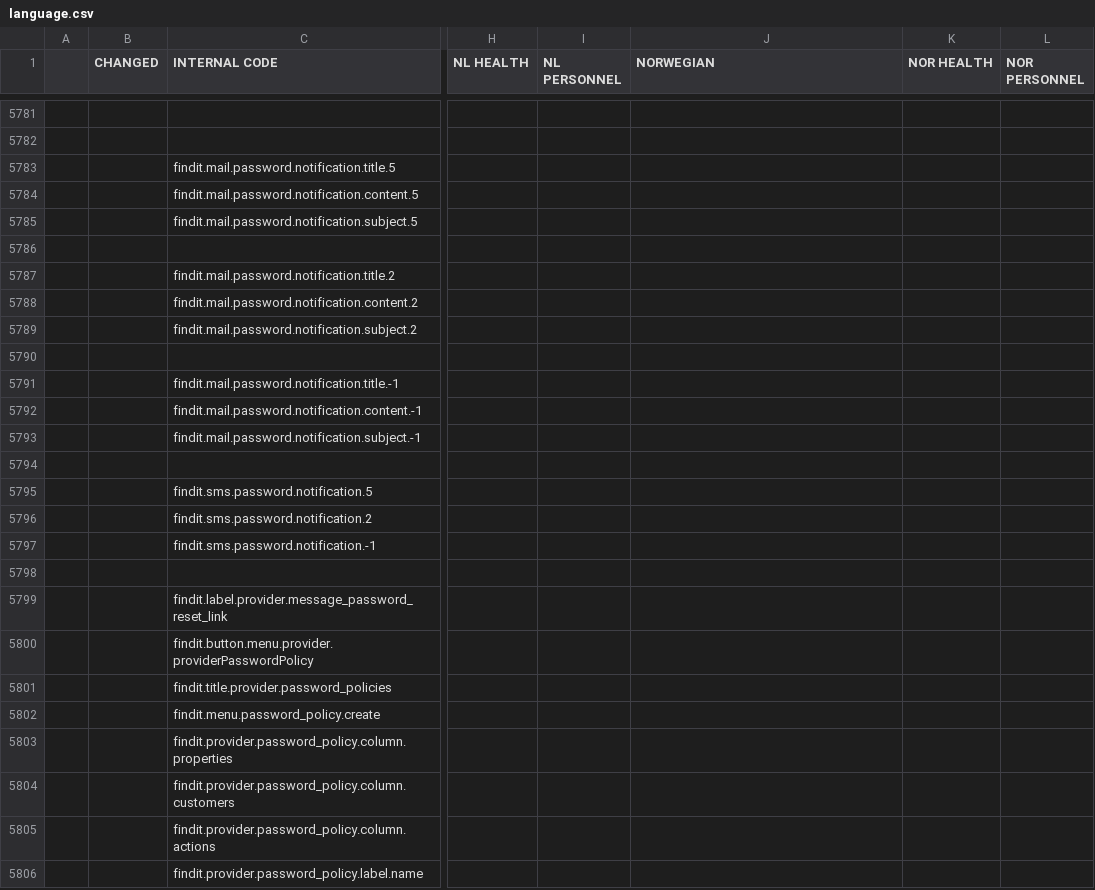
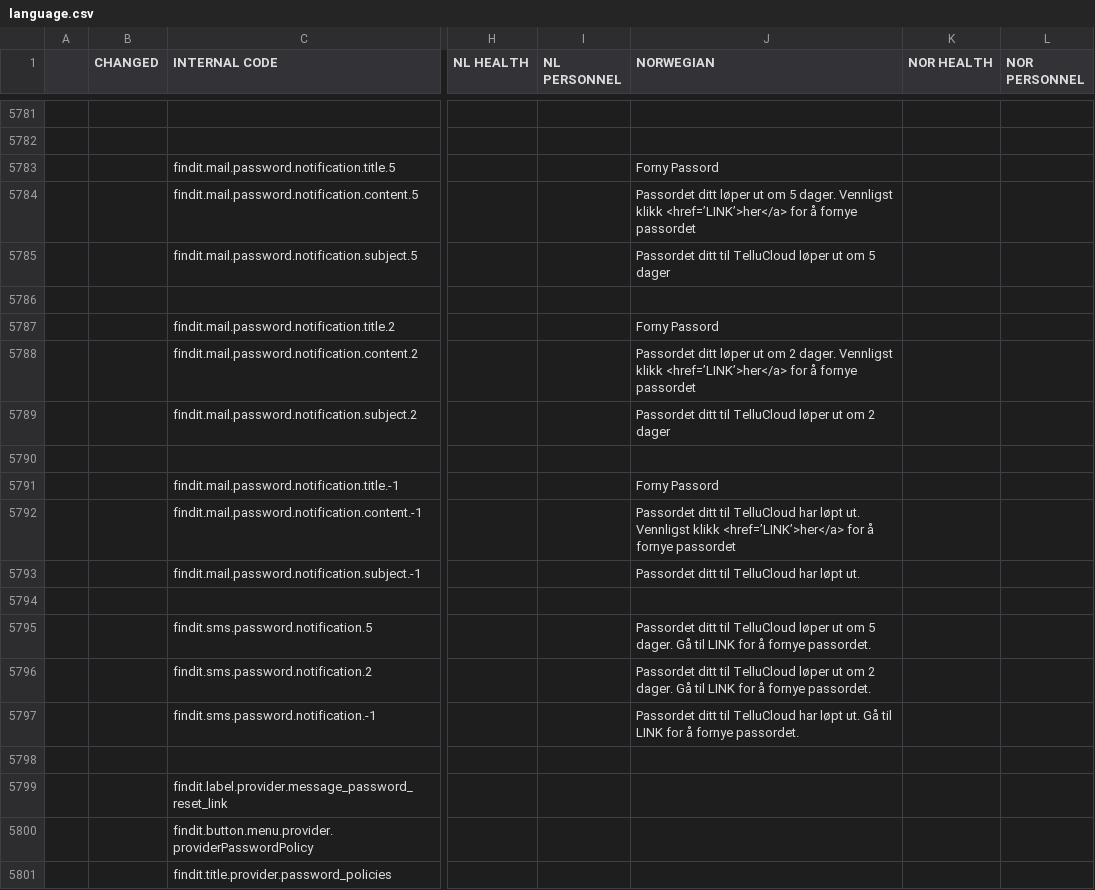
Before and after one commit to TelluIoT/web-language, a CSV file: dist/language.csv, drawn as a sheet; only a part is shown, gaps mark what is left out; the shorter side is filled out with more unchanged rows; the diff names each change by its address in the sheet, - before the commit and + after, or states it on an @@ line.

Commit message:
Added norwegian language for password reminders

```diff
--- a/dist/language.csv
+++ b/dist/language.csv
-J5783 (NORWEGIAN): (empty)
+J5783 (NORWEGIAN): Forny Passord
-J5784 (NORWEGIAN): (empty)
+J5784 (NORWEGIAN): Passordet ditt løper ut om 5 dager. Vennligst klikk <href=’LINK’>her</a> for å fornye passordet
-J5785 (NORWEGIAN): (empty)
+J5785 (NORWEGIAN): Passordet ditt til TelluCloud løper ut om 5 dager
-J5787 (NORWEGIAN): (empty)
+J5787 (NORWEGIAN): Forny Passord
-J5788 (NORWEGIAN): (empty)
+J5788 (NORWEGIAN): Passordet ditt løper ut om 2 dager. Vennligst klikk <href=’LINK’>her</a> for å fornye passordet
-J5789 (NORWEGIAN): (empty)
+J5789 (NORWEGIAN): Passordet ditt til TelluCloud løper ut om 2 dager
-J5791 (NORWEGIAN): (empty)
+J5791 (NORWEGIAN): Forny Passord
-J5792 (NORWEGIAN): (empty)
+J5792 (NORWEGIAN): Passordet ditt til TelluCloud har løpt ut. Vennligst klikk <href=’LINK’>her</a> for å fornye passordet
-J5793 (NORWEGIAN): (empty)
+J5793 (NORWEGIAN): Passordet ditt til TelluCloud har løpt ut.
-J5795 (NORWEGIAN): (empty)
+J5795 (NORWEGIAN): Passordet ditt til TelluCloud løper ut om 5 dager. Gå til LINK for å fornye passordet.
-J5796 (NORWEGIAN): (empty)
+J5796 (NORWEGIAN): Passordet ditt til TelluCloud løper ut om 2 dager. Gå til LINK for å fornye passordet.
-J5797 (NORWEGIAN): (empty)
+J5797 (NORWEGIAN): Passordet ditt til TelluCloud har løpt ut. Gå til LINK for å fornye passordet.
```
